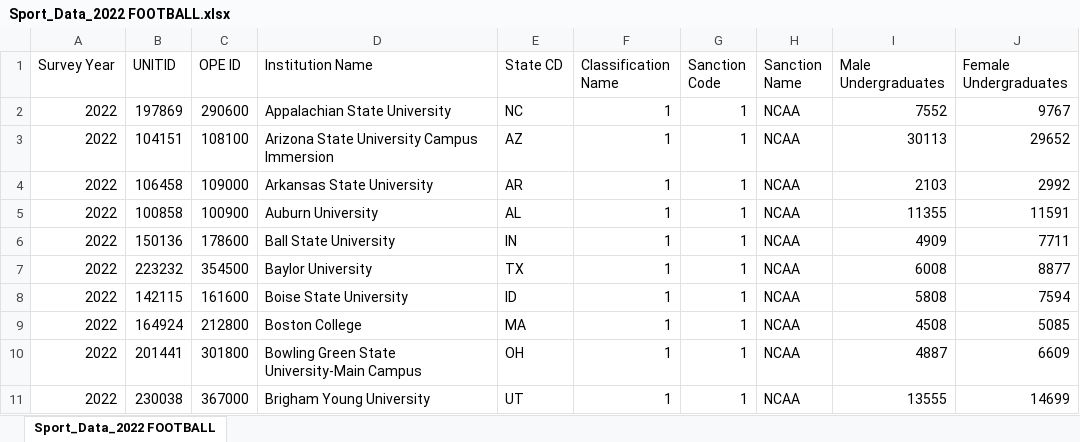
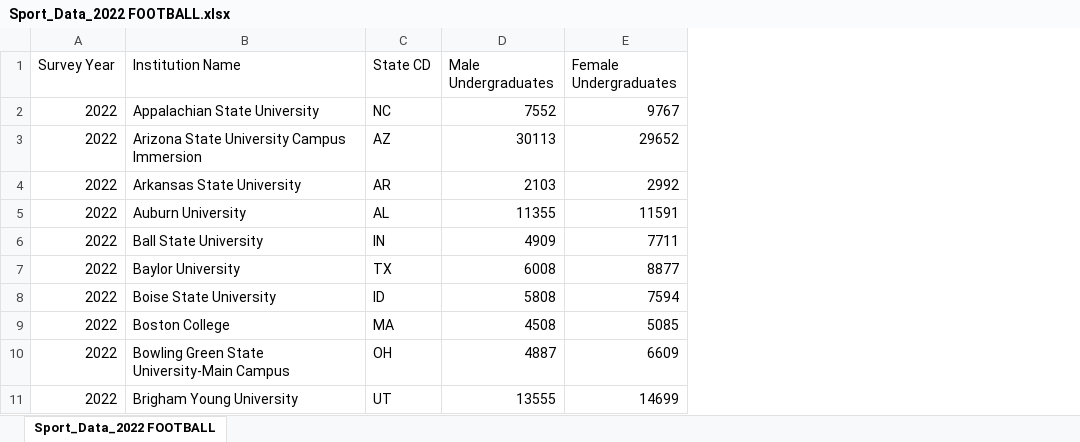
Before and after one commit to dmatten1/Correlates-of-Dispute-STA199-Final, an Excel workbook: data/Sport_Data_2022 FOOTBALL.xlsx, sheet Sport_Data_2022 FOOTBALL, drawn as a sheet; only a part is shown; values as stored, in another font and other column widths than the file's, no borders; the diff names each change by its address in the sheet, - before the commit and + after, or states it on an @@ line.

Commit message:
readded modified dataset

```diff
--- a/data/Sport_Data_2022 FOOTBALL.xlsx (sheet Sport_Data_2022 FOOTBALL)
+++ b/data/Sport_Data_2022 FOOTBALL.xlsx (sheet Sport_Data_2022 FOOTBALL)
-column B (UNITID), rows 2-11: 197869 | 104151 | 106458 | 100858 | 150136 | 223232 | 142115 | 164924 | 201441 | 230038
-column C (OPE ID), rows 2-11: 290600 | 108100 | 109000 | 100900 | 178600 | 354500 | 161600 | 212800 | 301800 | 367000
-column F (Classification Name), rows 2-11: all 1
-column G (Sanction Code), rows 2-11: all 1
-column H (Sanction Name), rows 2-11: all NCAA
```
